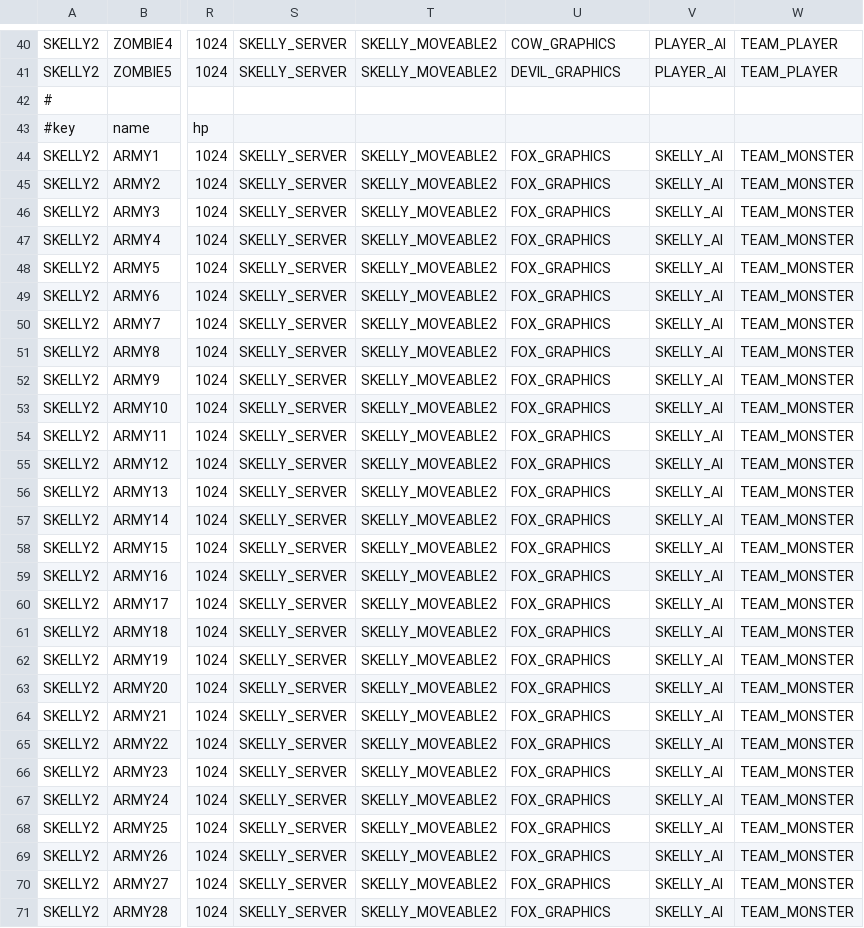
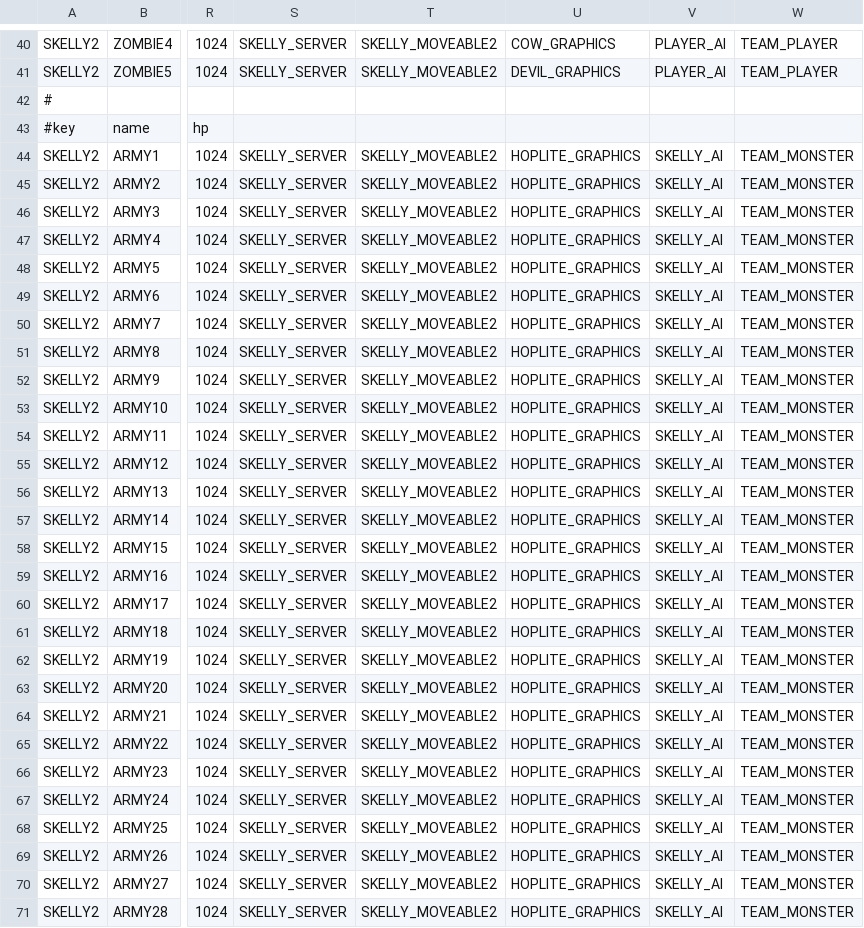
Before and after one commit to BostonBrooks/Spaghetti_Graveyard_Zero_2026, a CSV file: games/game0/maps/systems_test/entity_spawner/spawner.csv, drawn as a sheet; only a part is shown, gaps mark what is left out; the diff covers the shown part only; the diff names each change by its address in the sheet, - before the commit and + after, or states it on an @@ line.

```diff
--- a/games/game0/maps/systems_test/entity_spawner/spawner.csv
+++ b/games/game0/maps/systems_test/entity_spawner/spawner.csv
-U44:U71: FOX_GRAPHICS
+U44:U71: HOPLITE_GRAPHICS
```
Also changed, not shown: 36 edited cells elsewhere in this file, games/game0/maps/systems_test/graphics/animations.csv, games/game0/maps/systems_test/graphics/compositions.csv, 14 other files.
